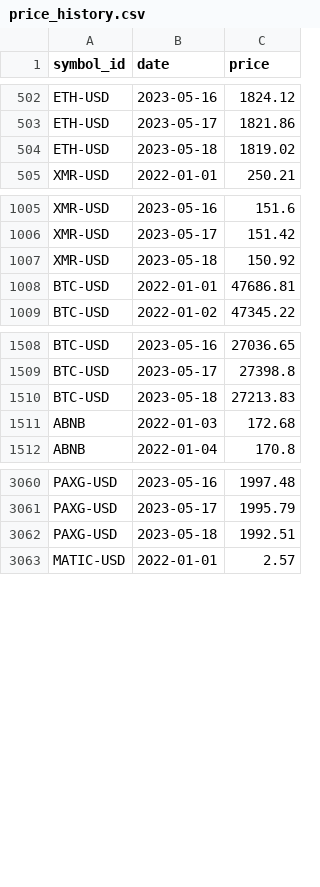
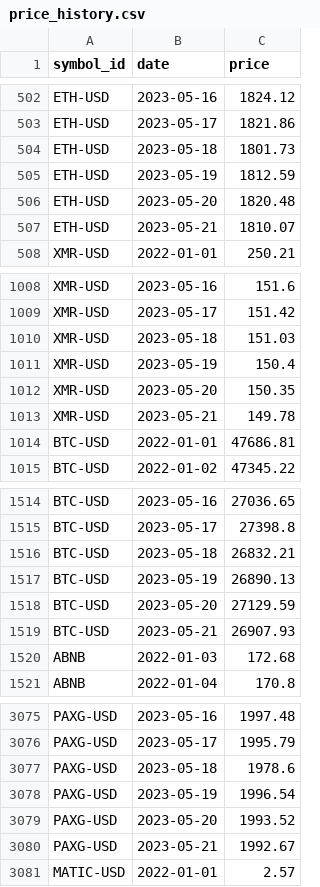
Before and after one commit to majbc1999/Pomocnik-za-trgovanje, a CSV file: Podatki/price_history.csv, drawn as a sheet; only a part is shown, gaps mark what is left out; the diff covers the shown part only.

```diff
--- a/Podatki/price_history.csv
+++ b/Podatki/price_history.csv
@@ -503,3 +503,6 @@ ETH-USD,2023-05-16,1824.12
 ETH-USD,2023-05-17,1821.86
-ETH-USD,2023-05-18,1819.02
+ETH-USD,2023-05-18,1801.73
+ETH-USD,2023-05-19,1812.59
+ETH-USD,2023-05-20,1820.48
+ETH-USD,2023-05-21,1810.07
 XMR-USD,2022-01-01,250.21
@@ -1006,3 +1009,6 @@ XMR-USD,2023-05-16,151.6
 XMR-USD,2023-05-17,151.42
-XMR-USD,2023-05-18,150.92
+XMR-USD,2023-05-18,151.03
+XMR-USD,2023-05-19,150.4
+XMR-USD,2023-05-20,150.35
+XMR-USD,2023-05-21,149.78
 BTC-USD,2022-01-01,47686.81
@@ -1509,3 +1515,6 @@ BTC-USD,2023-05-16,27036.65
 BTC-USD,2023-05-17,27398.8
-BTC-USD,2023-05-18,27213.83
+BTC-USD,2023-05-18,26832.21
+BTC-USD,2023-05-19,26890.13
+BTC-USD,2023-05-20,27129.59
+BTC-USD,2023-05-21,26907.93
 ABNB,2022-01-03,172.68
@@ -3061,3 +3076,6 @@ PAXG-USD,2023-05-16,1997.48
 PAXG-USD,2023-05-17,1995.79
-PAXG-USD,2023-05-18,1992.51
+PAXG-USD,2023-05-18,1978.6
+PAXG-USD,2023-05-19,1996.54
+PAXG-USD,2023-05-20,1993.52
+PAXG-USD,2023-05-21,1992.67
 MATIC-USD,2022-01-01,2.57
```
Also changed, not shown: 18 added rows and 2 edited cells elsewhere in this file, Podatki/Posamezni_simboli/BTC-USD.csv, Podatki/Posamezni_simboli/ETH-USD.csv, 22 other files.
